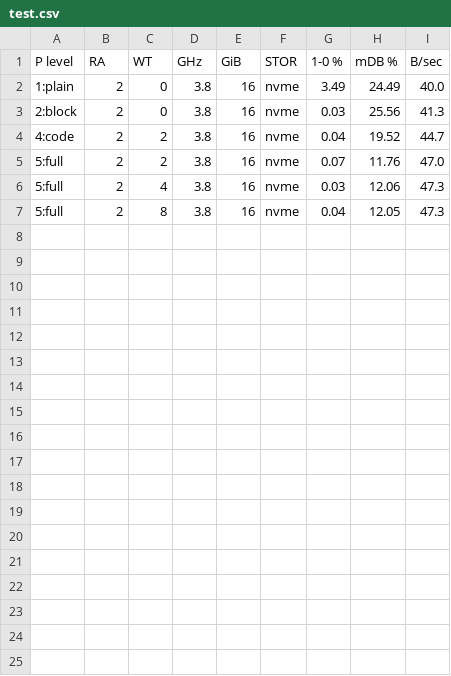
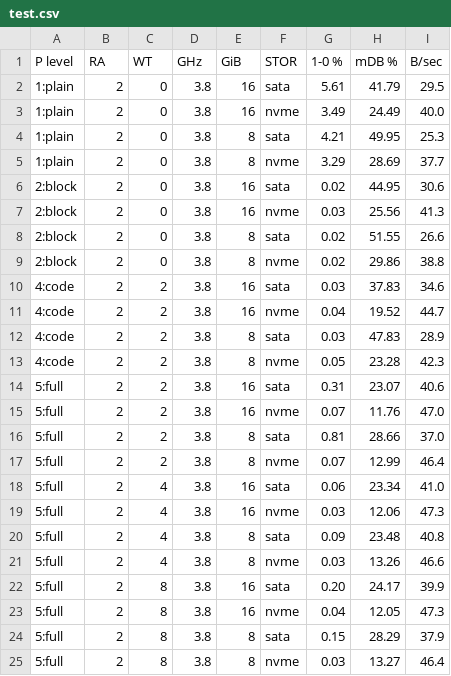
Before and after one commit to el15066/Diplomatiki, a CSV file: experiments/final/time_2133_22-22-22-52/test.csv, drawn as a sheet; the diff names each change by its address in the sheet, - before the commit and + after, or states it on an @@ line.

```diff
--- a/experiments/final/time_2133_22-22-22-52/test.csv
+++ b/experiments/final/time_2133_22-22-22-52/test.csv
+row 2: 1:plain | 2 | 0 | 3.8 | 16 | sata | 5.61 | 41.79 | 29.5
+row 4: 1:plain | 2 | 0 | 3.8 | 8 | sata | 4.21 | 49.95 | 25.3
+row 5: 1:plain | 2 | 0 | 3.8 | 8 | nvme | 3.29 | 28.69 | 37.7
+row 6: 2:block | 2 | 0 | 3.8 | 16 | sata | 0.02 | 44.95 | 30.6
+row 8: 2:block | 2 | 0 | 3.8 | 8 | sata | 0.02 | 51.55 | 26.6
+row 9: 2:block | 2 | 0 | 3.8 | 8 | nvme | 0.02 | 29.86 | 38.8
+row 10: 4:code | 2 | 2 | 3.8 | 16 | sata | 0.03 | 37.83 | 34.6
+row 12: 4:code | 2 | 2 | 3.8 | 8 | sata | 0.03 | 47.83 | 28.9
+row 13: 4:code | 2 | 2 | 3.8 | 8 | nvme | 0.05 | 23.28 | 42.3
+row 14: 5:full | 2 | 2 | 3.8 | 16 | sata | 0.31 | 23.07 | 40.6
+row 16: 5:full | 2 | 2 | 3.8 | 8 | sata | 0.81 | 28.66 | 37.0
+row 17: 5:full | 2 | 2 | 3.8 | 8 | nvme | 0.07 | 12.99 | 46.4
+row 18: 5:full | 2 | 4 | 3.8 | 16 | sata | 0.06 | 23.34 | 41.0
+row 20: 5:full | 2 | 4 | 3.8 | 8 | sata | 0.09 | 23.48 | 40.8
+row 21: 5:full | 2 | 4 | 3.8 | 8 | nvme | 0.03 | 13.26 | 46.6
+row 22: 5:full | 2 | 8 | 3.8 | 16 | sata | 0.20 | 24.17 | 39.9
+row 24: 5:full | 2 | 8 | 3.8 | 8 | sata | 0.15 | 28.29 | 37.9
+row 25: 5:full | 2 | 8 | 3.8 | 8 | nvme | 0.03 | 13.27 | 46.4
```
Also changed, not shown: 25 other files.
